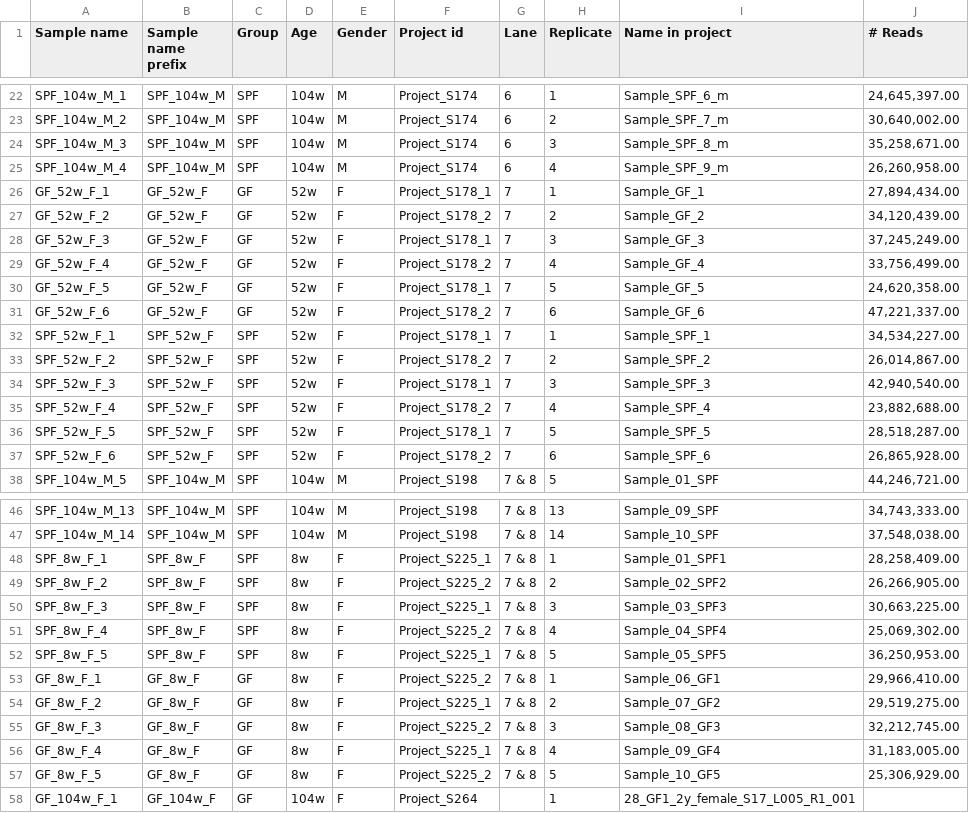
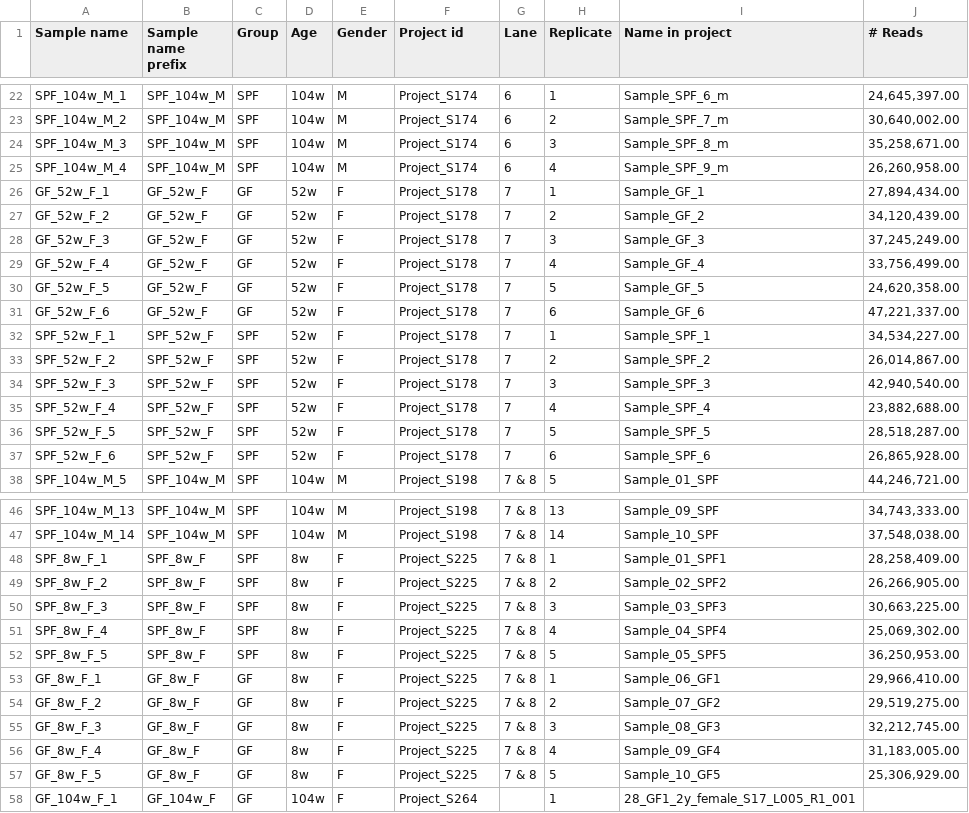
Before and after one commit to anuprulez/amma, a CSV file: data/file_description.csv, drawn as a sheet; only a part is shown, gaps mark what is left out; the diff covers the shown part only.

```diff
--- a/data/file_description.csv
+++ b/data/file_description.csv
@@ -25,14 +25,14 @@ SPF_104w_M_3,SPF_104w_M,SPF,104w,M,Project_S174,6,3,Sample_SPF_8_m,"35,258,671.0
 SPF_104w_M_4,SPF_104w_M,SPF,104w,M,Project_S174,6,4,Sample_SPF_9_m,"26,260,958.00"
-GF_52w_F_1,GF_52w_F,GF,52w,F,Project_S178_1,7,1,Sample_GF_1,"27,894,434.00"
-GF_52w_F_2,GF_52w_F,GF,52w,F,Project_S178_2,7,2,Sample_GF_2,"34,120,439.00"
-GF_52w_F_3,GF_52w_F,GF,52w,F,Project_S178_1,7,3,Sample_GF_3,"37,245,249.00"
-GF_52w_F_4,GF_52w_F,GF,52w,F,Project_S178_2,7,4,Sample_GF_4,"33,756,499.00"
-GF_52w_F_5,GF_52w_F,GF,52w,F,Project_S178_1,7,5,Sample_GF_5,"24,620,358.00"
-GF_52w_F_6,GF_52w_F,GF,52w,F,Project_S178_2,7,6,Sample_GF_6,"47,221,337.00"
-SPF_52w_F_1,SPF_52w_F,SPF,52w,F,Project_S178_1,7,1,Sample_SPF_1,"34,534,227.00"
-SPF_52w_F_2,SPF_52w_F,SPF,52w,F,Project_S178_2,7,2,Sample_SPF_2,"26,014,867.00"
-SPF_52w_F_3,SPF_52w_F,SPF,52w,F,Project_S178_1,7,3,Sample_SPF_3,"42,940,540.00"
-SPF_52w_F_4,SPF_52w_F,SPF,52w,F,Project_S178_2,7,4,Sample_SPF_4,"23,882,688.00"
-SPF_52w_F_5,SPF_52w_F,SPF,52w,F,Project_S178_1,7,5,Sample_SPF_5,"28,518,287.00"
-SPF_52w_F_6,SPF_52w_F,SPF,52w,F,Project_S178_2,7,6,Sample_SPF_6,"26,865,928.00"
+GF_52w_F_1,GF_52w_F,GF,52w,F,Project_S178,7,1,Sample_GF_1,"27,894,434.00"
+GF_52w_F_2,GF_52w_F,GF,52w,F,Project_S178,7,2,Sample_GF_2,"34,120,439.00"
+GF_52w_F_3,GF_52w_F,GF,52w,F,Project_S178,7,3,Sample_GF_3,"37,245,249.00"
+GF_52w_F_4,GF_52w_F,GF,52w,F,Project_S178,7,4,Sample_GF_4,"33,756,499.00"
+GF_52w_F_5,GF_52w_F,GF,52w,F,Project_S178,7,5,Sample_GF_5,"24,620,358.00"
+GF_52w_F_6,GF_52w_F,GF,52w,F,Project_S178,7,6,Sample_GF_6,"47,221,337.00"
+SPF_52w_F_1,SPF_52w_F,SPF,52w,F,Project_S178,7,1,Sample_SPF_1,"34,534,227.00"
+SPF_52w_F_2,SPF_52w_F,SPF,52w,F,Project_S178,7,2,Sample_SPF_2,"26,014,867.00"
+SPF_52w_F_3,SPF_52w_F,SPF,52w,F,Project_S178,7,3,Sample_SPF_3,"42,940,540.00"
+SPF_52w_F_4,SPF_52w_F,SPF,52w,F,Project_S178,7,4,Sample_SPF_4,"23,882,688.00"
+SPF_52w_F_5,SPF_52w_F,SPF,52w,F,Project_S178,7,5,Sample_SPF_5,"28,518,287.00"
+SPF_52w_F_6,SPF_52w_F,SPF,52w,F,Project_S178,7,6,Sample_SPF_6,"26,865,928.00"
 SPF_104w_M_5,SPF_104w_M,SPF,104w,M,Project_S198,7 & 8,5,Sample_01_SPF,"44,246,721.00"
@@ -47,12 +47,12 @@ SPF_104w_M_13,SPF_104w_M,SPF,104w,M,Project_S198,7 & 8,13,Sample_09_SPF,"34,743,
 SPF_104w_M_14,SPF_104w_M,SPF,104w,M,Project_S198,7 & 8,14,Sample_10_SPF,"37,548,038.00"
-SPF_8w_F_1,SPF_8w_F,SPF,8w,F,Project_S225_1,7 & 8,1,Sample_01_SPF1,"28,258,409.00"
-SPF_8w_F_2,SPF_8w_F,SPF,8w,F,Project_S225_2,7 & 8,2,Sample_02_SPF2,"26,266,905.00"
-SPF_8w_F_3,SPF_8w_F,SPF,8w,F,Project_S225_1,7 & 8,3,Sample_03_SPF3,"30,663,225.00"
-SPF_8w_F_4,SPF_8w_F,SPF,8w,F,Project_S225_2,7 & 8,4,Sample_04_SPF4,"25,069,302.00"
-SPF_8w_F_5,SPF_8w_F,SPF,8w,F,Project_S225_1,7 & 8,5,Sample_05_SPF5,"36,250,953.00"
-GF_8w_F_1,GF_8w_F,GF,8w,F,Project_S225_2,7 & 8,1,Sample_06_GF1,"29,966,410.00"
-GF_8w_F_2,GF_8w_F,GF,8w,F,Project_S225_1,7 & 8,2,Sample_07_GF2,"29,519,275.00"
-GF_8w_F_3,GF_8w_F,GF,8w,F,Project_S225_2,7 & 8,3,Sample_08_GF3,"32,212,745.00"
-GF_8w_F_4,GF_8w_F,GF,8w,F,Project_S225_1,7 & 8,4,Sample_09_GF4,"31,183,005.00"
-GF_8w_F_5,GF_8w_F,GF,8w,F,Project_S225_2,7 & 8,5,Sample_10_GF5,"25,306,929.00"
+SPF_8w_F_1,SPF_8w_F,SPF,8w,F,Project_S225,7 & 8,1,Sample_01_SPF1,"28,258,409.00"
+SPF_8w_F_2,SPF_8w_F,SPF,8w,F,Project_S225,7 & 8,2,Sample_02_SPF2,"26,266,905.00"
+SPF_8w_F_3,SPF_8w_F,SPF,8w,F,Project_S225,7 & 8,3,Sample_03_SPF3,"30,663,225.00"
+SPF_8w_F_4,SPF_8w_F,SPF,8w,F,Project_S225,7 & 8,4,Sample_04_SPF4,"25,069,302.00"
+SPF_8w_F_5,SPF_8w_F,SPF,8w,F,Project_S225,7 & 8,5,Sample_05_SPF5,"36,250,953.00"
+GF_8w_F_1,GF_8w_F,GF,8w,F,Project_S225,7 & 8,1,Sample_06_GF1,"29,966,410.00"
+GF_8w_F_2,GF_8w_F,GF,8w,F,Project_S225,7 & 8,2,Sample_07_GF2,"29,519,275.00"
+GF_8w_F_3,GF_8w_F,GF,8w,F,Project_S225,7 & 8,3,Sample_08_GF3,"32,212,745.00"
+GF_8w_F_4,GF_8w_F,GF,8w,F,Project_S225,7 & 8,4,Sample_09_GF4,"31,183,005.00"
+GF_8w_F_5,GF_8w_F,GF,8w,F,Project_S225,7 & 8,5,Sample_10_GF5,"25,306,929.00"
 GF_104w_F_1,GF_104w_F,GF,104w,F,Project_S264,,1,28_GF1_2y_female_S17_L005_R1_001,
```
Also changed, not shown: 17 edited cells elsewhere in this file, 19 other files.
